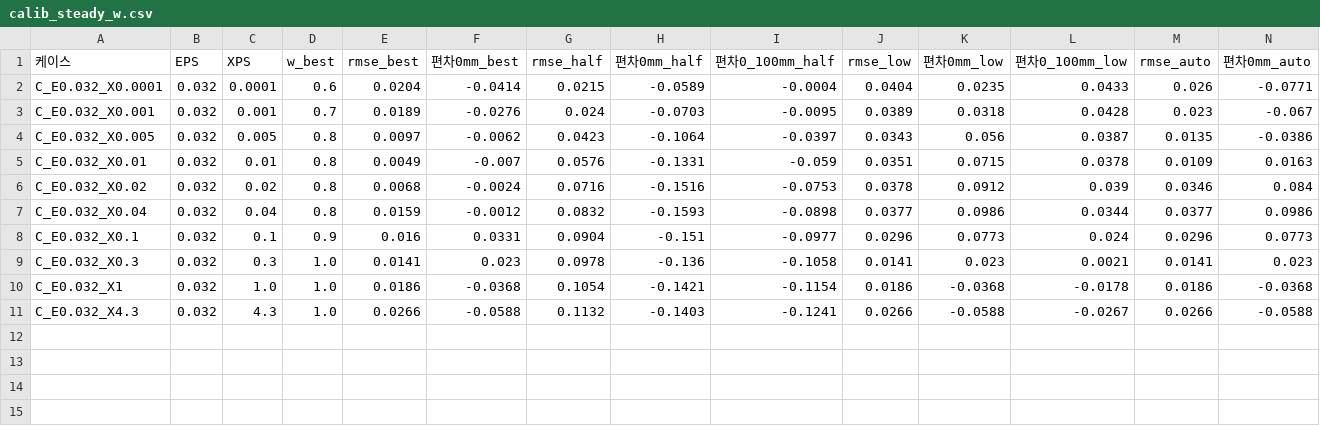
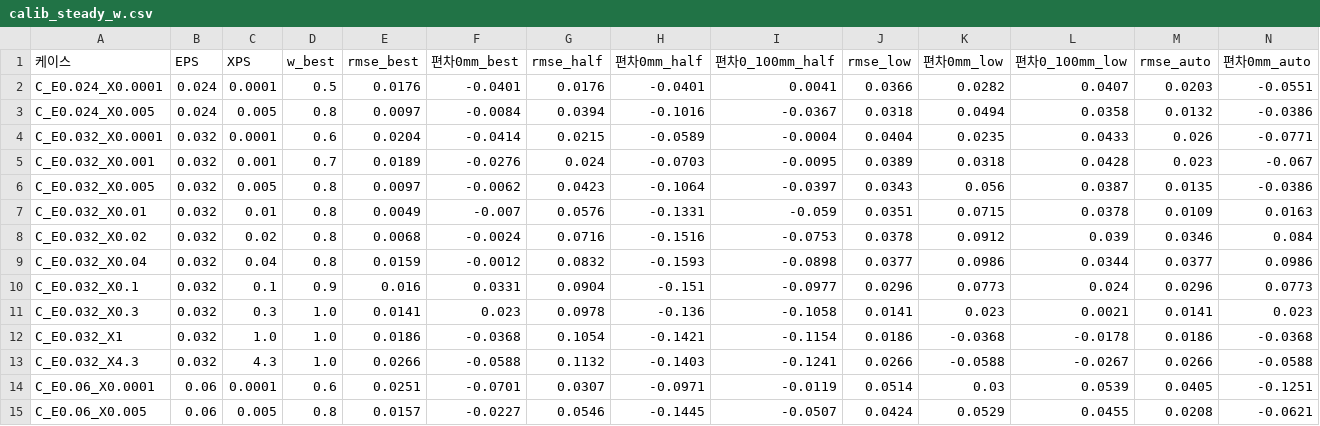
Before and after one commit to seoyoon-sy/seoyoon, a CSV file: results/accuracy/calib_steady_w.csv, drawn as a sheet; only a part is shown; rows hold the shown columns only; the diff names each change by its address in the sheet, - before the commit and + after, or states it on an @@ line.

```diff
--- a/results/accuracy/calib_steady_w.csv
+++ b/results/accuracy/calib_steady_w.csv
+row 2: C_E0.024_X0.0001 | 0.024 | 0.0001 | 0.5 | 0.0176 | -0.0401 | 0.0176 | -0.0401 | 0.0041 | 0.0366 | 0.0282 | 0.0407 | 0.0203 | -0.0551
+row 3: C_E0.024_X0.005 | 0.024 | 0.005 | 0.8 | 0.0097 | -0.0084 | 0.0394 | -0.1016 | -0.0367 | 0.0318 | 0.0494 | 0.0358 | 0.0132 | -0.0386
+row 14: C_E0.06_X0.0001 | 0.06 | 0.0001 | 0.6 | 0.0251 | -0.0701 | 0.0307 | -0.0971 | -0.0119 | 0.0514 | 0.03 | 0.0539 | 0.0405 | -0.1251
+row 15: C_E0.06_X0.005 | 0.06 | 0.005 | 0.8 | 0.0157 | -0.0227 | 0.0546 | -0.1445 | -0.0507 | 0.0424 | 0.0529 | 0.0455 | 0.0208 | -0.0621
```
Also changed, not shown: 2 other files.
